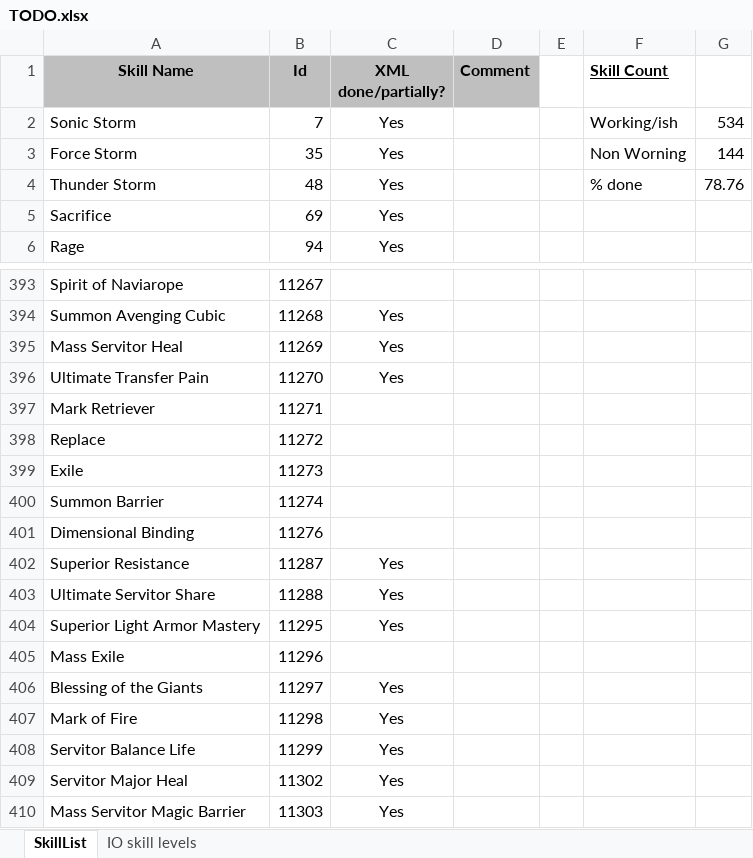
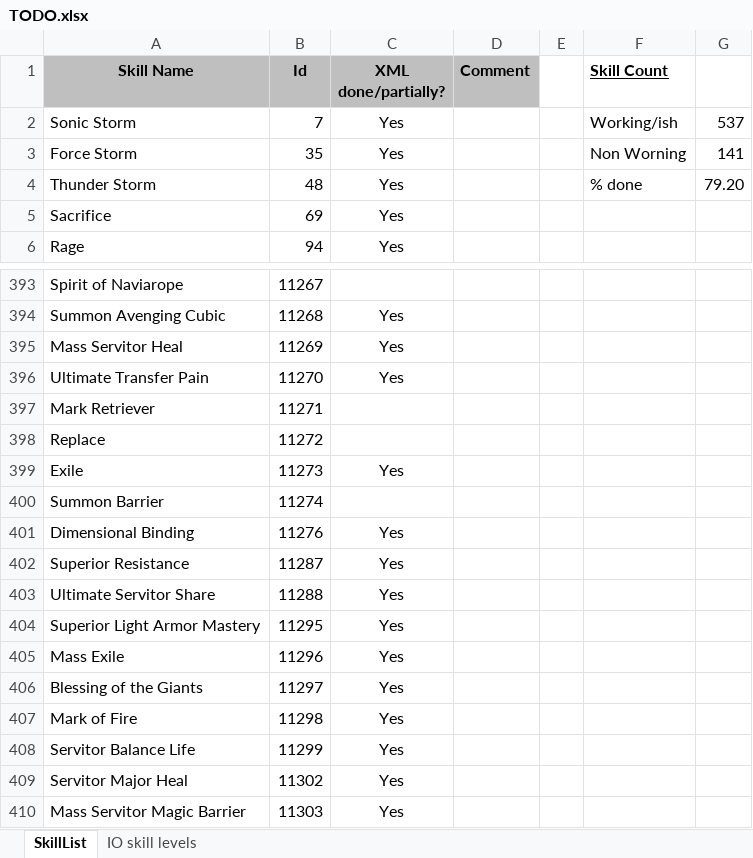
Before and after one commit to w001122/L2J_Mobius, an Excel workbook: trunk/dist/game/data/stats/skills/TODO.xlsx, sheet SkillList, drawn as a sheet; only a part is shown, gaps mark what is left out; values as stored, in another font and other column widths than the file's, no borders; the diff names each change by its address in the sheet, - before the commit and + after, or states it on an @@ line.

Commit message:
A couple of skills work. Contributed by hitnar.

```diff
--- a/trunk/dist/game/data/stats/skills/TODO.xlsx (sheet SkillList)
+++ b/trunk/dist/game/data/stats/skills/TODO.xlsx (sheet SkillList)
-G2: 534
+G2: 537
-G3: 144
+G3: 141
-G4: 78.76
+G4: 79.20
-C399 (XML done/partially?): (empty)
+C399 (XML done/partially?): Yes
-C401 (XML done/partially?): (empty)
+C401 (XML done/partially?): Yes
-C405 (XML done/partially?): (empty)
+C405 (XML done/partially?): Yes
```
Also changed, not shown: 2 other files.
